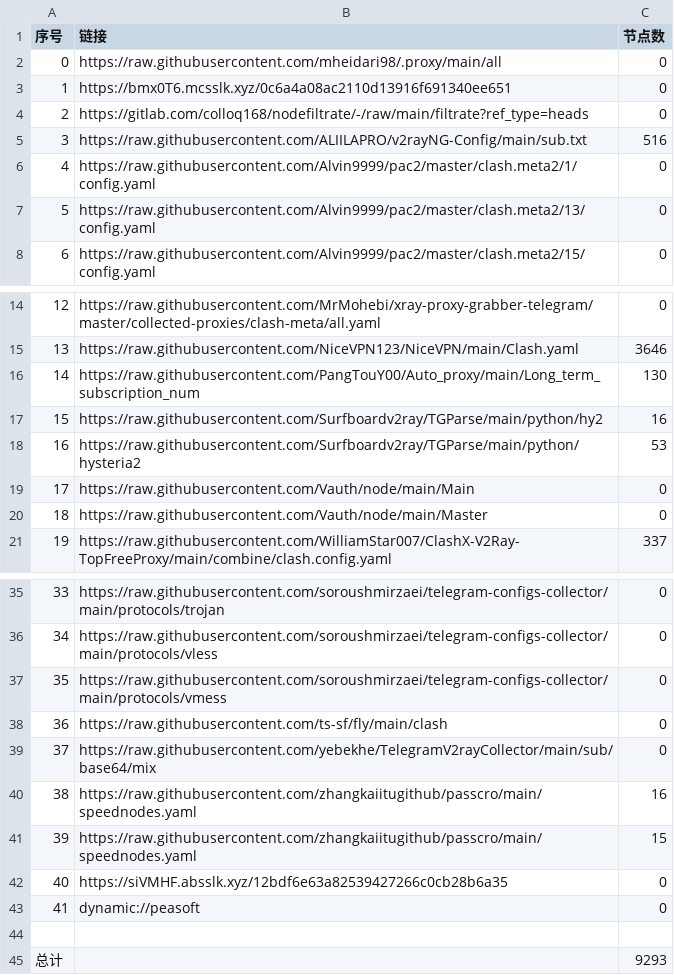
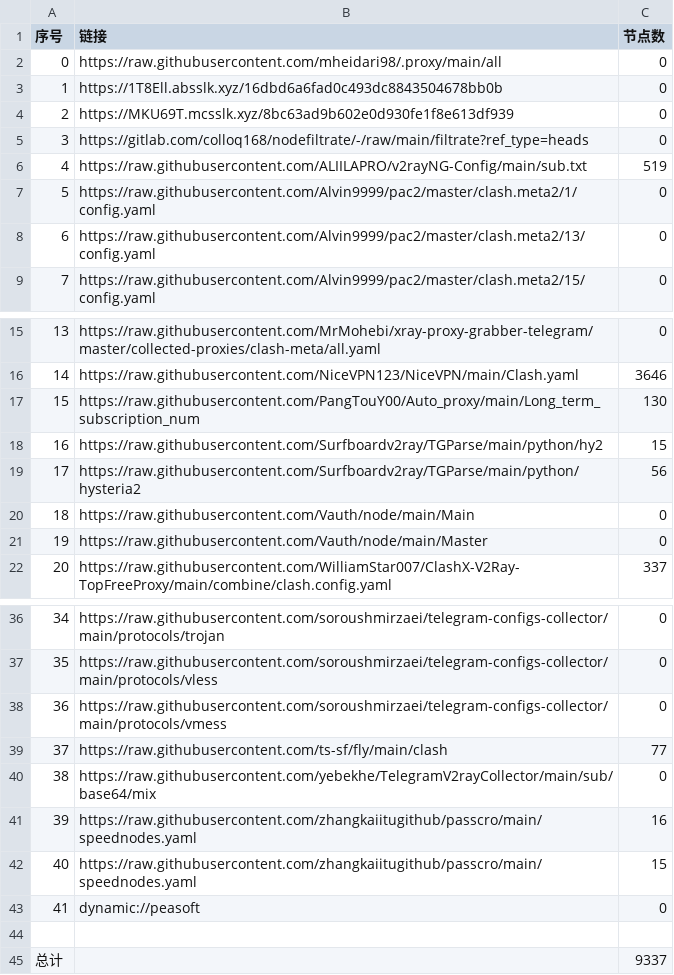
Before and after one commit to EvilCY/NoMoreWalls, a CSV file: list_result.csv, drawn as a sheet; only a part is shown, gaps mark what is left out; removed rows and columns are numbered as before the commit, all else as after; the diff names each change by its address in the sheet, - before the commit and + after, or states it on an @@ line.

```diff
--- a/list_result.csv
+++ b/list_result.csv
-B3 (链接): https://bmx0T6.mcsslk.xyz/0c6a4a08ac2110d13916f691340ee651
+B3 (链接): https://1T8Ell.absslk.xyz/16dbd6a6fad0c493dc8843504678bb0b
+row 4: 2 | https://MKU69T.mcsslk.xyz/8bc63ad9b602e0d930fe1f8e613df939 | 0
@@ column A (序号) renumbered between rows 5 and 42 @@
-C6 (节点数): 516
+C6 (节点数): 519
-C18 (节点数): 16
+C18 (节点数): 15
-C19 (节点数): 53
+C19 (节点数): 56
-C39 (节点数): 0
+C39 (节点数): 77
-row 42: 40 | https://siVMHF.absslk.xyz/12bdf6e63a82539427266c0cb28b6a35 | 0
-C45 (节点数): 9293
+C45 (节点数): 9337
```
Also changed, not shown: 39 other files.
